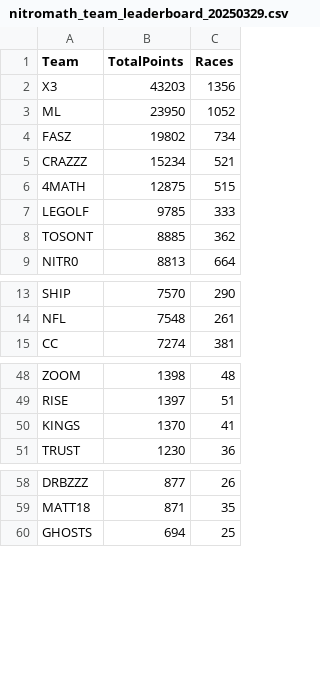
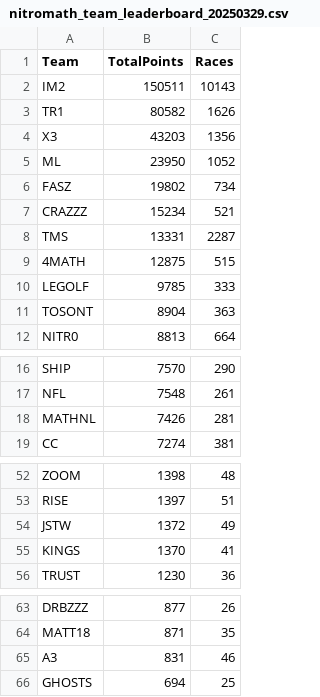
Before and after one commit to nincaleb/nitromathlb, a CSV file: csv_archive/nitromath_team_leaderboard_20250329.csv, drawn as a sheet; only a part is shown, gaps mark what is left out; the diff covers the shown part only.

```diff
--- a/csv_archive/nitromath_team_leaderboard_20250329.csv
+++ b/csv_archive/nitromath_team_leaderboard_20250329.csv
@@ -1,2 +1,4 @@
 Team,TotalPoints,Races
+IM2,150511,10143
+TR1,80582,1626
 X3,43203,1356
@@ -5,5 +7,6 @@ FASZ,19802,734
 CRAZZZ,15234,521
+TMS,13331,2287
 4MATH,12875,515
 LEGOLF,9785,333
-TOSONT,8885,362
+TOSONT,8904,363
 NITR0,8813,664
@@ -14,2 +17,3 @@ SHIP,7570,290
 NFL,7548,261
+MATHNL,7426,281
 CC,7274,381
@@ -49,2 +53,3 @@ ZOOM,1398,48
 RISE,1397,51
+JSTW,1372,49
 KINGS,1370,41
@@ -59,2 +64,3 @@ DRBZZZ,877,26
 MATT18,871,35
+A3,831,46
 GHOSTS,694,25
```
Also changed, not shown: 2 moved rows elsewhere in this file, 2 other files.
